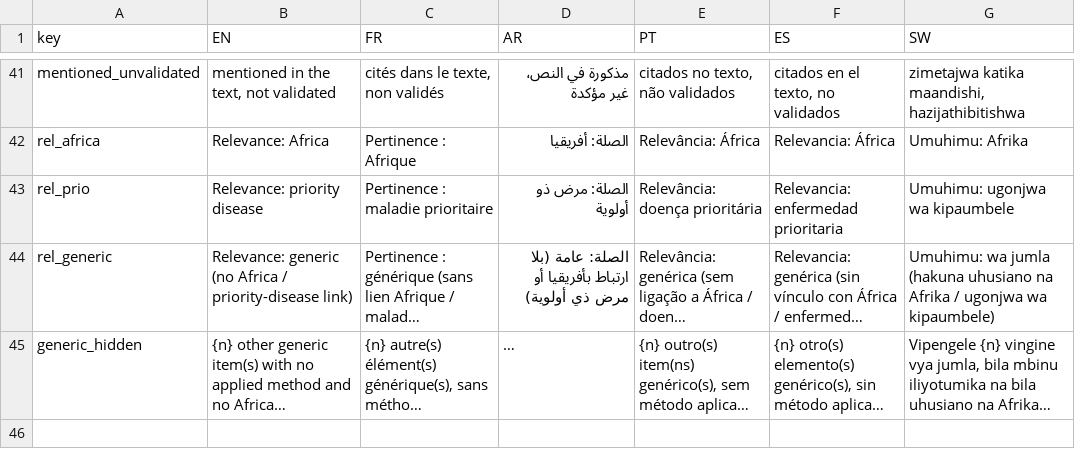
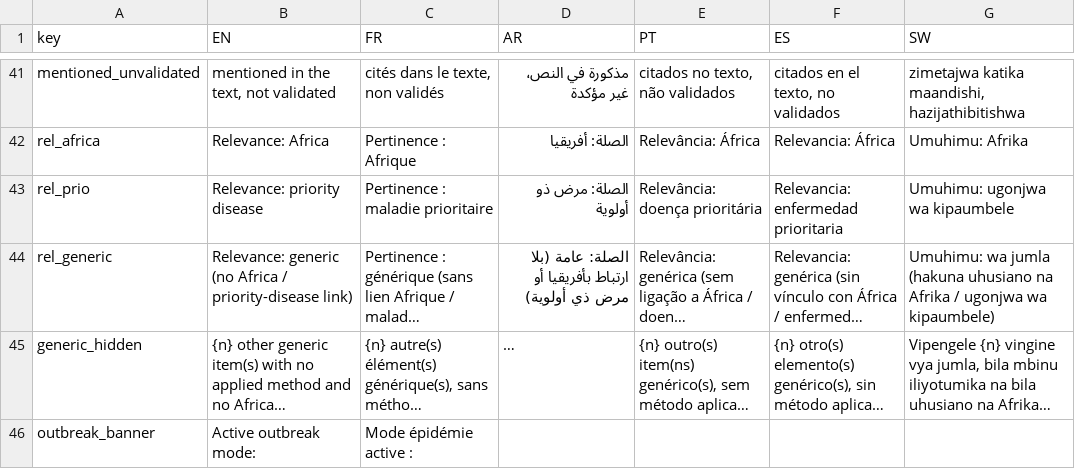
Before and after one commit to zabre-hyacinthe/PREIS_AI, a CSV file: config/alert_i18n_strings.csv, drawn as a sheet; only a part is shown, gaps mark what is left out; long unchanged cells end in …; the diff names each change by its address in the sheet, - before the commit and + after, or states it on an @@ line.

```diff
--- a/config/alert_i18n_strings.csv
+++ b/config/alert_i18n_strings.csv
+row 46: outbreak_banner | Active outbreak mode: | Mode épidémie active :
```
Also changed, not shown: config/alert_email_templates_i18n.csv, 6 other files.
